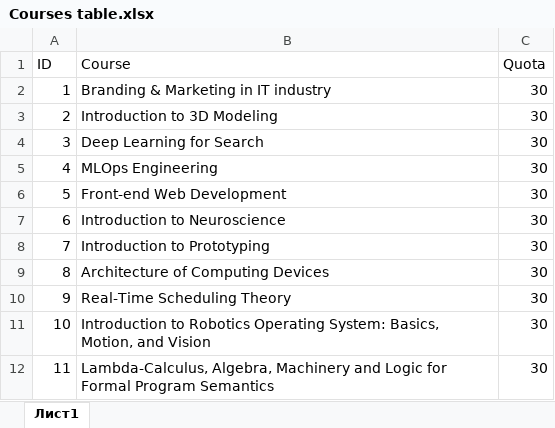
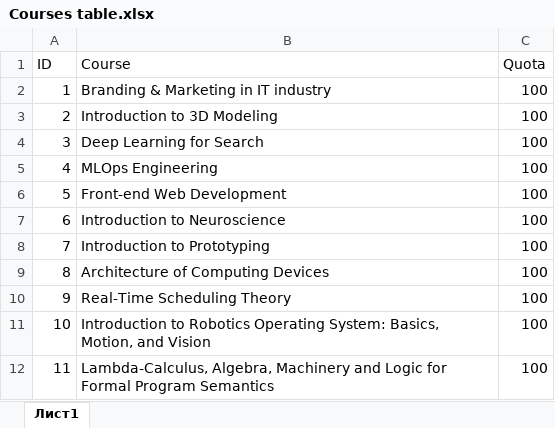
Before and after one commit to quintet-sdr/elect-gen-core, an Excel workbook: Courses table.xlsx, sheet Лист1, drawn as a sheet; values as stored, in another font and other column widths than the file's, no borders; the diff names each change by its address in the sheet, - before the commit and + after, or states it on an @@ line.

```diff
--- a/Courses table.xlsx (sheet Лист1)
+++ b/Courses table.xlsx (sheet Лист1)
-C2:C12 (Quota): 30
+C2:C12 (Quota): 100
```
Also changed, not shown: Results.xlsx, 1 other file.
